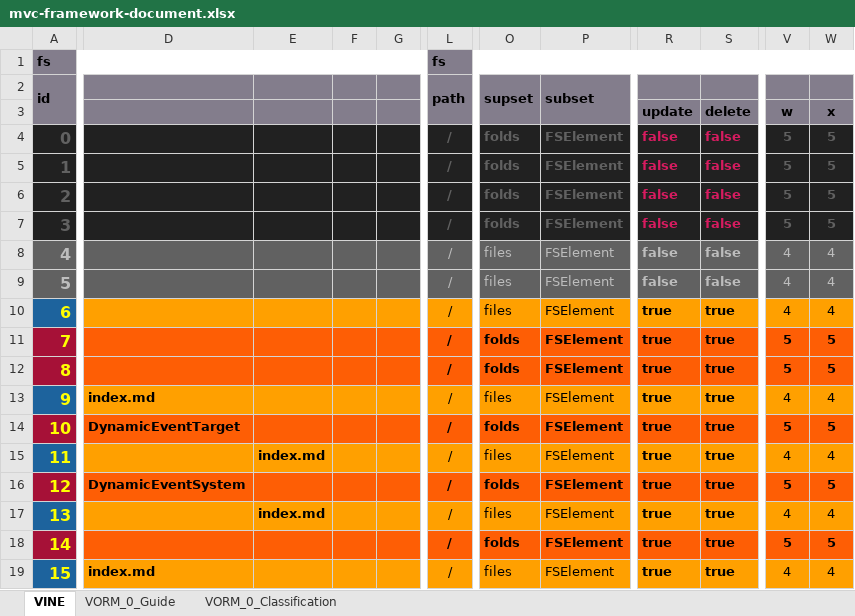
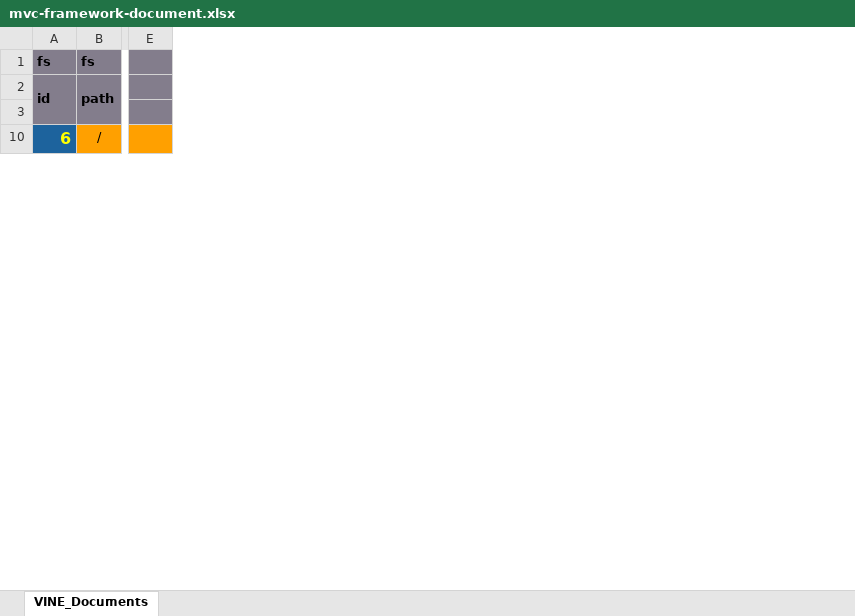
Before and after one commit to thomaspatrickwelborn/MVC-Framework, an Excel workbook: designment/mvc-framework-document.xlsx, sheet VINE_Documents, drawn as a sheet; only a part is shown, gaps mark what is left out; values as stored, in another font and other column widths than the file's, no borders; removed rows and columns are numbered as before the commit, all else as after; rows hold the shown columns only; the diff covers the shown part only; the diff names each change by its address in the sheet, - before the commit and + after, or states it on an @@ line.

Commit message:
Designment, Document

```diff
--- a/designment/mvc-framework-document.xlsx (sheet VINE_Documents)
+++ b/designment/mvc-framework-document.xlsx (sheet VINE_Documents)
-sheet tab: VINE
+sheet tab: VINE_Documents
@@ sheet tab hidden: VORM_0_Guide @@
@@ sheet tab hidden: VORM_0_Classification @@
+column B (path), row 1: fs; row 10: /
-column D, empty
-column E, empty
-column F, empty
-column G, empty
+column E, empty
-column L (path), row 1: fs; row 10: /
-column O (supset), row 10: files
-column P (subset), row 10: FSElement
-column R, row 3: update; row 10: true
-column S, row 3: delete; row 10: true
-column V, row 3: w; row 10: 4
-column W, row 3: x; row 10: 4
-A1:K1 merged
-row 4: 0 |  |  |  |  | / | folds | FSElement | false | false | 5 | 5
-row 5: 1 |  |  |  |  | / | folds | FSElement | false | false | 5 | 5
-row 6: 2 |  |  |  |  | / | folds | FSElement | false | false | 5 | 5
-row 7: 3 |  |  |  |  | / | folds | FSElement | false | false | 5 | 5
-row 8: 4 |  |  |  |  | / | files | FSElement | false | false | 4 | 4
-row 9: 5 |  |  |  |  | / | files | FSElement | false | false | 4 | 4
-row 11: 7 |  |  |  |  | / | folds | FSElement | true | true | 5 | 5
-row 12: 8 |  |  |  |  | / | folds | FSElement | true | true | 5 | 5
-row 13: 9 | index.md |  |  |  | / | files | FSElement | true | true | 4 | 4
-row 14: 10 | DynamicEventTarget |  |  |  | / | folds | FSElement | true | true | 5 | 5
-row 15: 11 |  | index.md |  |  | / | files | FSElement | true | true | 4 | 4
-row 16: 12 | DynamicEventSystem |  |  |  | / | folds | FSElement | true | true | 5 | 5
-row 17: 13 |  | index.md |  |  | / | files | FSElement | true | true | 4 | 4
-row 18: 14 |  |  |  |  | / | folds | FSElement | true | true | 5 | 5
-row 19: 15 | index.md |  |  |  | / | files | FSElement | true | true | 4 | 4
```
Also changed, not shown: 45 removed rows, 7 added columns, 1 edited cell and cell formats elsewhere in this sheet, hidden cells, 32 other files.
